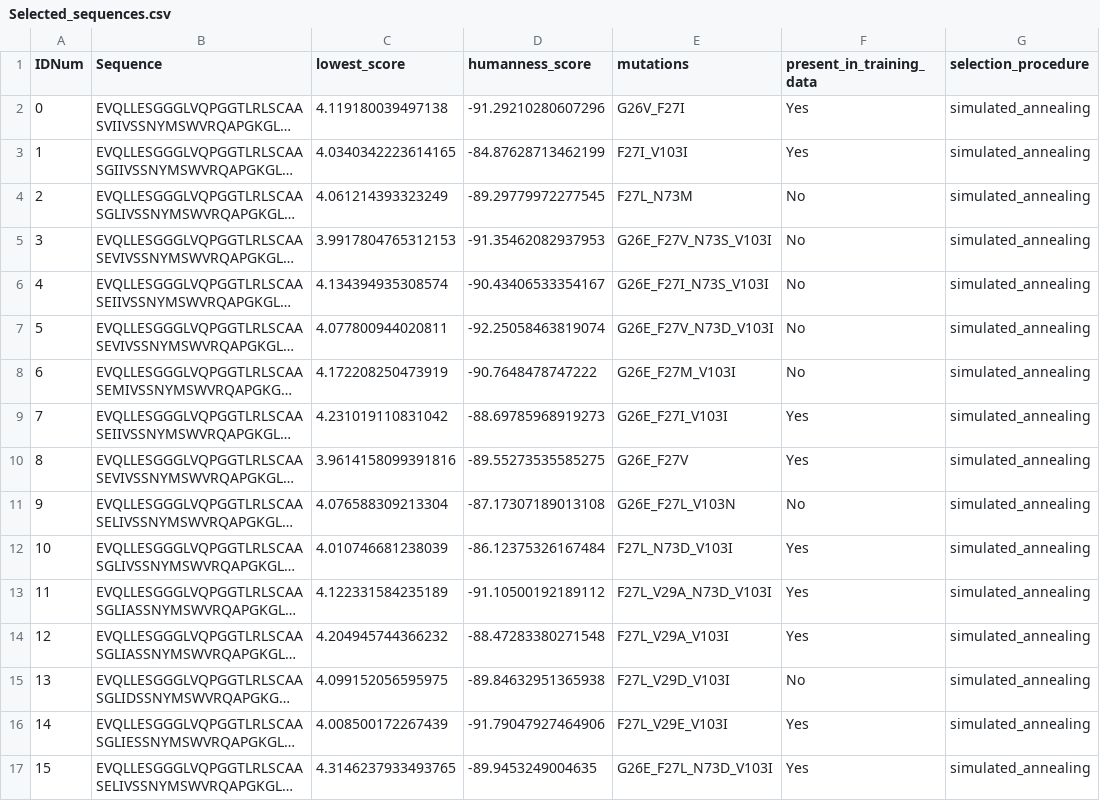
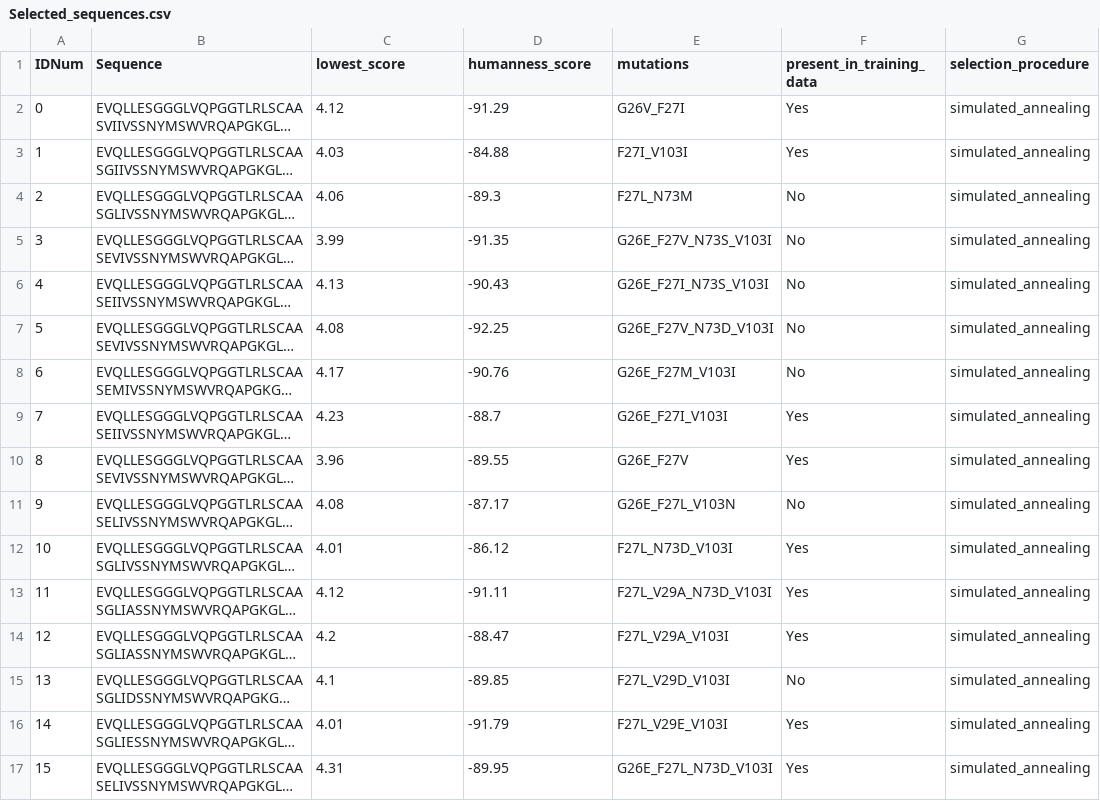
Before and after one commit to Wang-lab-UCSD/RESP2, a CSV file: results_and_resources/selected_sequences/Selected_sequences.csv, drawn as a sheet; only a part is shown; long unchanged cells end in …; the diff covers the shown part only; the diff names each change by its address in the sheet, - before the commit and + after, or states it on an @@ line.

```diff
--- a/results_and_resources/selected_sequences/Selected_sequences.csv
+++ b/results_and_resources/selected_sequences/Selected_sequences.csv
-C2 (lowest_score): 4.119180039497138
+C2 (lowest_score): 4.12
-D2 (humanness_score): -91.29210280607296
+D2 (humanness_score): -91.29
-C3 (lowest_score): 4.0340342223614165
+C3 (lowest_score): 4.03
-D3 (humanness_score): -84.87628713462199
+D3 (humanness_score): -84.88
-C4 (lowest_score): 4.061214393323249
+C4 (lowest_score): 4.06
-D4 (humanness_score): -89.29779972277545
+D4 (humanness_score): -89.3
-C5 (lowest_score): 3.9917804765312153
+C5 (lowest_score): 3.99
-D5 (humanness_score): -91.35462082937953
+D5 (humanness_score): -91.35
-C6 (lowest_score): 4.134394935308574
+C6 (lowest_score): 4.13
-D6 (humanness_score): -90.43406533354167
+D6 (humanness_score): -90.43
-C7 (lowest_score): 4.077800944020811
+C7 (lowest_score): 4.08
-D7 (humanness_score): -92.25058463819074
+D7 (humanness_score): -92.25
-C8 (lowest_score): 4.172208250473919
+C8 (lowest_score): 4.17
-D8 (humanness_score): -90.7648478747222
+D8 (humanness_score): -90.76
-C9 (lowest_score): 4.231019110831042
+C9 (lowest_score): 4.23
-D9 (humanness_score): -88.69785968919273
+D9 (humanness_score): -88.7
-C10 (lowest_score): 3.9614158099391816
+C10 (lowest_score): 3.96
-D10 (humanness_score): -89.55273535585275
+D10 (humanness_score): -89.55
-C11 (lowest_score): 4.076588309213304
+C11 (lowest_score): 4.08
-D11 (humanness_score): -87.17307189013108
+D11 (humanness_score): -87.17
-C12 (lowest_score): 4.010746681238039
+C12 (lowest_score): 4.01
-D12 (humanness_score): -86.12375326167484
+D12 (humanness_score): -86.12
-C13 (lowest_score): 4.122331584235189
+C13 (lowest_score): 4.12
-D13 (humanness_score): -91.10500192189112
+D13 (humanness_score): -91.11
-C14 (lowest_score): 4.204945744366232
+C14 (lowest_score): 4.2
-D14 (humanness_score): -88.47283380271548
+D14 (humanness_score): -88.47
-C15 (lowest_score): 4.099152056595975
+C15 (lowest_score): 4.1
-D15 (humanness_score): -89.84632951365938
+D15 (humanness_score): -89.85
-C16 (lowest_score): 4.008500172267439
+C16 (lowest_score): 4.01
-D16 (humanness_score): -91.79047927464906
+D16 (humanness_score): -91.79
-C17 (lowest_score): 4.3146237933493765
+C17 (lowest_score): 4.31
-D17 (humanness_score): -89.9453249004635
+D17 (humanness_score): -89.95
```
Also changed, not shown: 26 edited cells elsewhere in this file, 8 other files.
